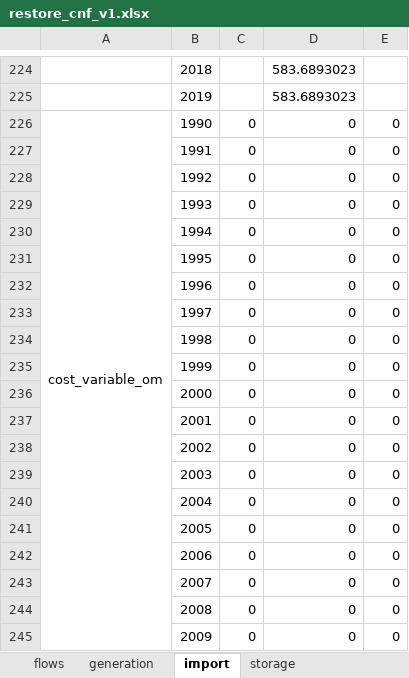
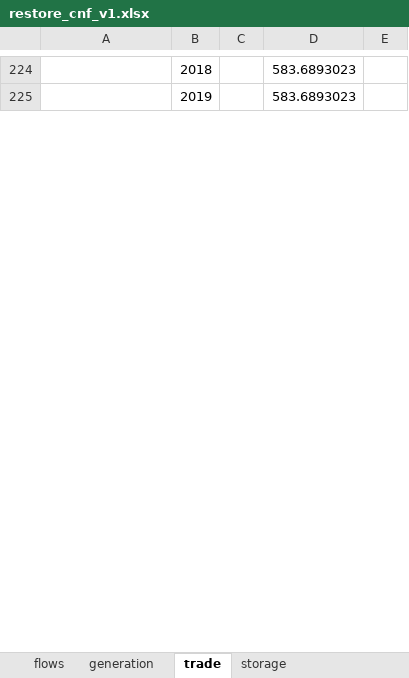
Before and after one commit to irm-codebase/RESTORE, an Excel workbook: data/cnf_files/restore_cnf_v1.xlsx, sheet trade, drawn as a sheet; only a part is shown, gaps mark what is left out; values as stored, in another font and other column widths than the file's, no borders; conditional formats not drawn; removed rows and columns are numbered as before the commit, all else as after; the diff covers the shown part only; the diff names each change by its address in the sheet, - before the commit and + after, or states it on an @@ line.

```diff
--- a/data/cnf_files/restore_cnf_v1.xlsx (sheet trade)
+++ b/data/cnf_files/restore_cnf_v1.xlsx (sheet trade)
-sheet tab: import
+sheet tab: trade
-row 226: cost_variable_om | 1990 | 0 | 0 | 0
-row 227:  | 1991 | 0 | 0 | 0
-row 228:  | 1992 | 0 | 0 | 0
-row 229:  | 1993 | 0 | 0 | 0
-row 230:  | 1994 | 0 | 0 | 0
-row 231:  | 1995 | 0 | 0 | 0
-row 232:  | 1996 | 0 | 0 | 0
-row 233:  | 1997 | 0 | 0 | 0
-row 234:  | 1998 | 0 | 0 | 0
-row 235:  | 1999 | 0 | 0 | 0
-row 236:  | 2000 | 0 | 0 | 0
-row 237:  | 2001 | 0 | 0 | 0
-row 238:  | 2002 | 0 | 0 | 0
-row 239:  | 2003 | 0 | 0 | 0
-row 240:  | 2004 | 0 | 0 | 0
-row 241:  | 2005 | 0 | 0 | 0
-row 242:  | 2006 | 0 | 0 | 0
-row 243:  | 2007 | 0 | 0 | 0
-row 244:  | 2008 | 0 | 0 | 0
-row 245:  | 2009 | 0 | 0 | 0
```
Also changed, not shown: 1 added row, 11 removed rows and 1 edited cell elsewhere in this sheet, sheet conversion_transmission, sheet output_factor, sheet input_factor, sheet output_ratio, sheet output_eff, sheet input_ratio, 2 more sheets, 6 other files.
